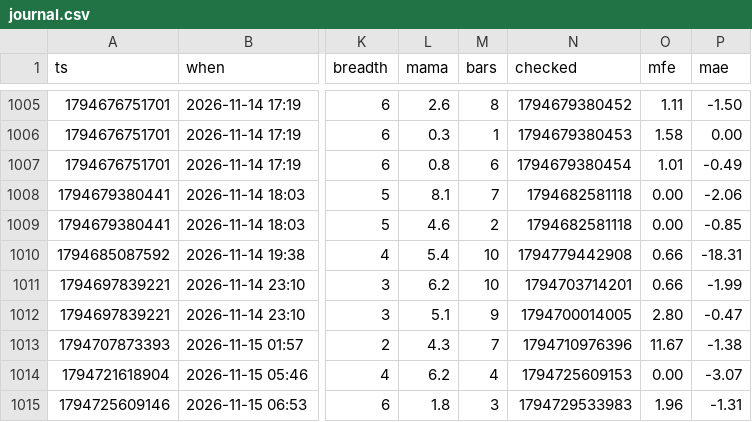
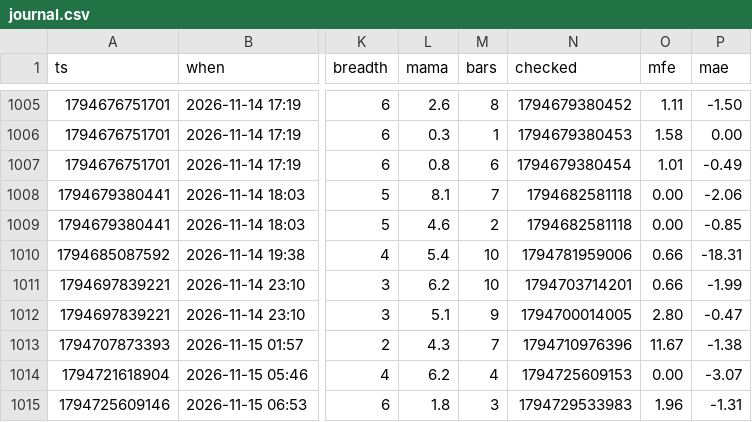
Before and after one commit to b3abderrahmane-lgtm/wissam, a CSV file: journal.csv, drawn as a sheet; only a part is shown, gaps mark what is left out; the diff covers the shown part only; the diff names each change by its address in the sheet, - before the commit and + after, or states it on an @@ line.

```diff
--- a/journal.csv
+++ b/journal.csv
-N1010 (checked): 1794779442908
+N1010 (checked): 1794781959006
```
Also changed, not shown: 15 edited cells elsewhere in this file.
